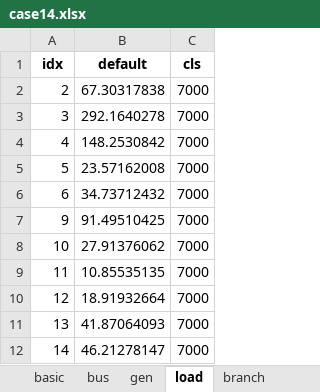
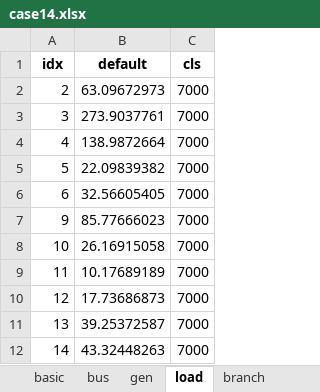
Before and after one commit to xuwkk/power_system_operation, an Excel workbook: configs/case14.xlsx, sheet load, drawn as a sheet; values as stored, in another font and other column widths than the file's, no borders; the diff names each change by its address in the sheet, - before the commit and + after, or states it on an @@ line.

```diff
--- a/configs/case14.xlsx (sheet load)
+++ b/configs/case14.xlsx (sheet load)
-B2 (default): 67.30317838
+B2 (default): 63.09672973
-B3 (default): 292.1640278
+B3 (default): 273.9037761
-B4 (default): 148.2530842
+B4 (default): 138.9872664
-B5 (default): 23.57162008
+B5 (default): 22.09839382
-B6 (default): 34.73712432
+B6 (default): 32.56605405
-B7 (default): 91.49510425
+B7 (default): 85.77666023
-B8 (default): 27.91376062
+B8 (default): 26.16915058
-B9 (default): 10.85535135
+B9 (default): 10.17689189
-B10 (default): 18.91932664
+B10 (default): 17.73686873
-B11 (default): 41.87064093
+B11 (default): 39.25372587
-B12 (default): 46.21278147
+B12 (default): 43.32448263
```
Also changed, not shown: sheet branch, sheet gen, 6 other files.
